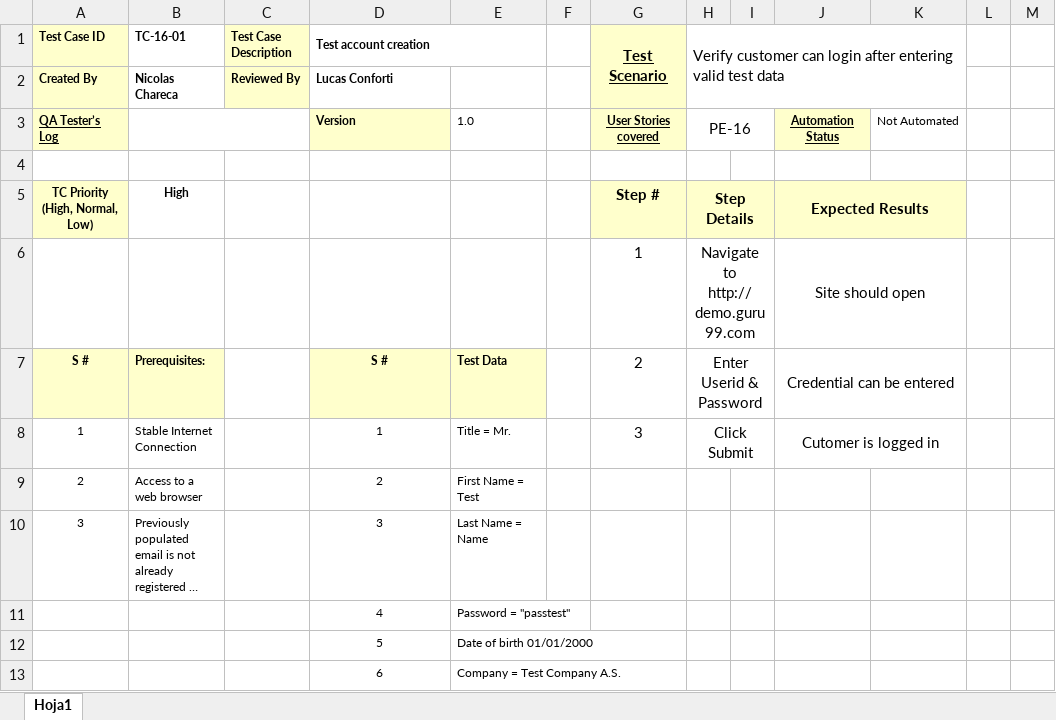
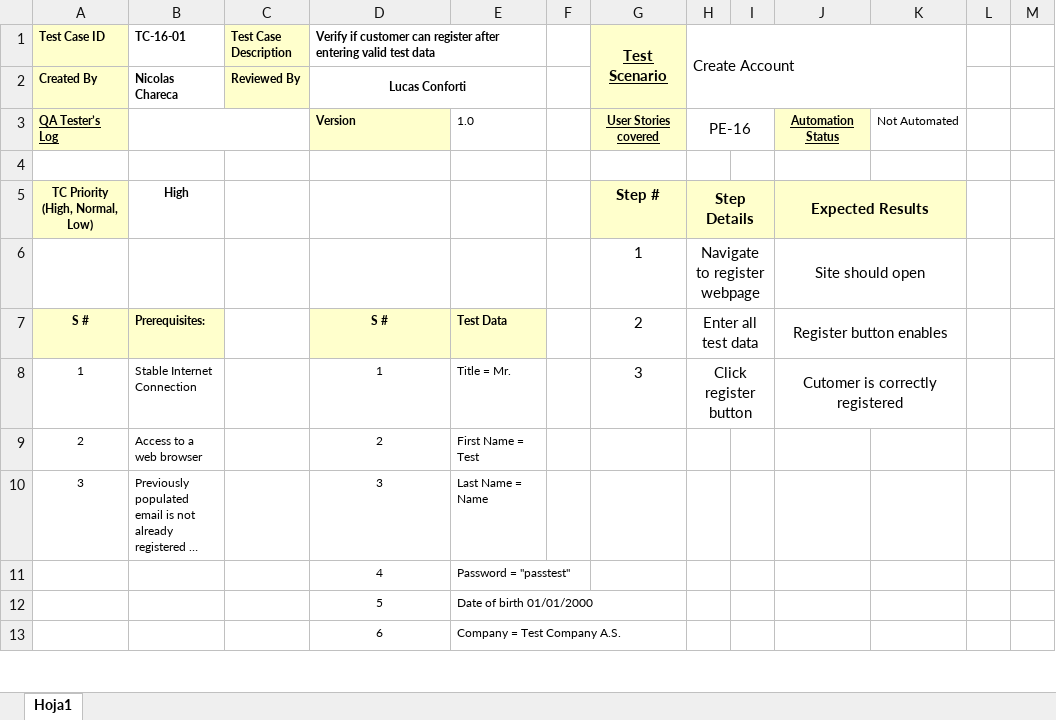
Before and after one commit to nicochare-u/TestingAplicaciones-Smere-TPO, an Excel workbook: test_cases/TC01_CrearCuentaCorrecto-.xlsx, sheet Hoja1, drawn as a sheet; only a part is shown; long unchanged cells end in …; values as stored, in another font and other column widths than the file's, no borders; the diff names each change by its address in the sheet, - before the commit and + after, or states it on an @@ line.

Commit message:
Update TC01_CrearCuentaCorrecto-.xlsx

```diff
--- a/test_cases/TC01_CrearCuentaCorrecto-.xlsx (sheet Hoja1)
+++ b/test_cases/TC01_CrearCuentaCorrecto-.xlsx (sheet Hoja1)
-D1: Test account creation
+D1: Verify if customer can register after entering valid test data
-H1: Verify customer can login after entering valid test data
+H1: Create Account
-D2 alignment: left
+D2 alignment: center
+D2:E2 merged
-H6 (Create Account): Navigate to http://demo.guru99.com
+H6 (Create Account): Navigate to register webpage
-H7 (Create Account): Enter Userid & Password
+H7 (Create Account): Enter all test data
-J7: Credential can be entered
+J7: Register button enables
-H8 (Create Account): Click Submit
+H8 (Create Account): Click register button
-J8: Cutomer is logged in
+J8: Cutomer is correctly registered
```
